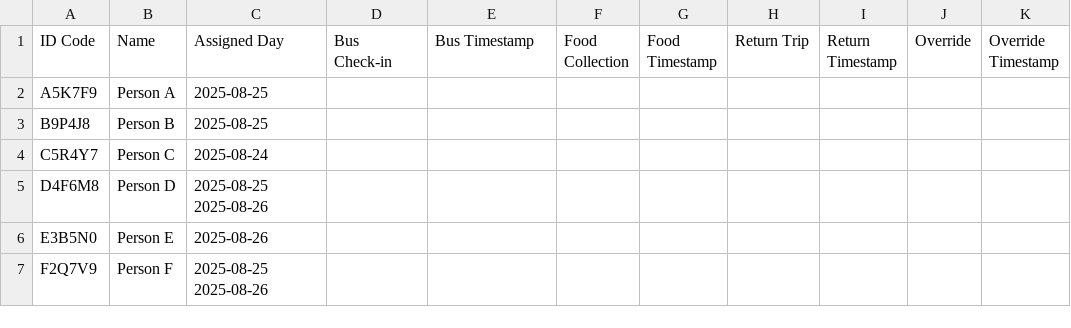
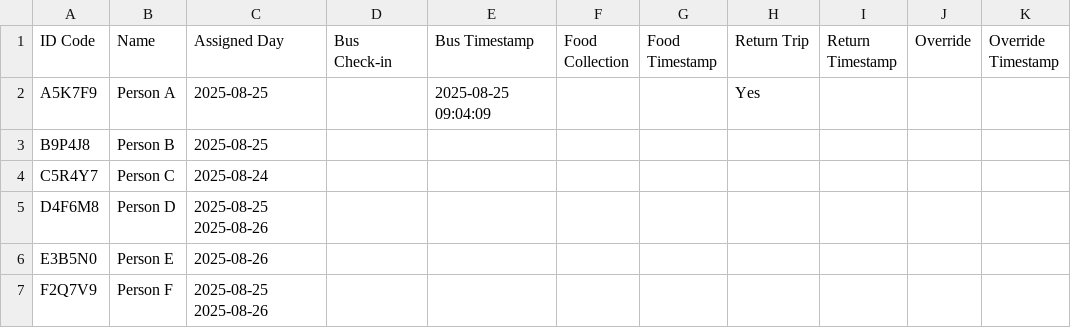
Before and after one commit to Grace-OO/Participants, a CSV file: test_run.csv, drawn as a sheet.

Commit message:
Return Trip for Person A

```diff
--- a/test_run.csv
+++ b/test_run.csv
@@ -1,3 +1,3 @@
 ID Code,Name,Assigned Day,Bus Check-in,Bus Timestamp,Food Collection,Food Timestamp,Return Trip,Return Timestamp,Override,Override Timestamp
-A5K7F9,Person A,2025-08-25,,,,,,,,
+A5K7F9,Person A,2025-08-25,,2025-08-25 09:04:09,,,Yes,,,
 B9P4J8,Person B,2025-08-25,,,,,,,,
```
